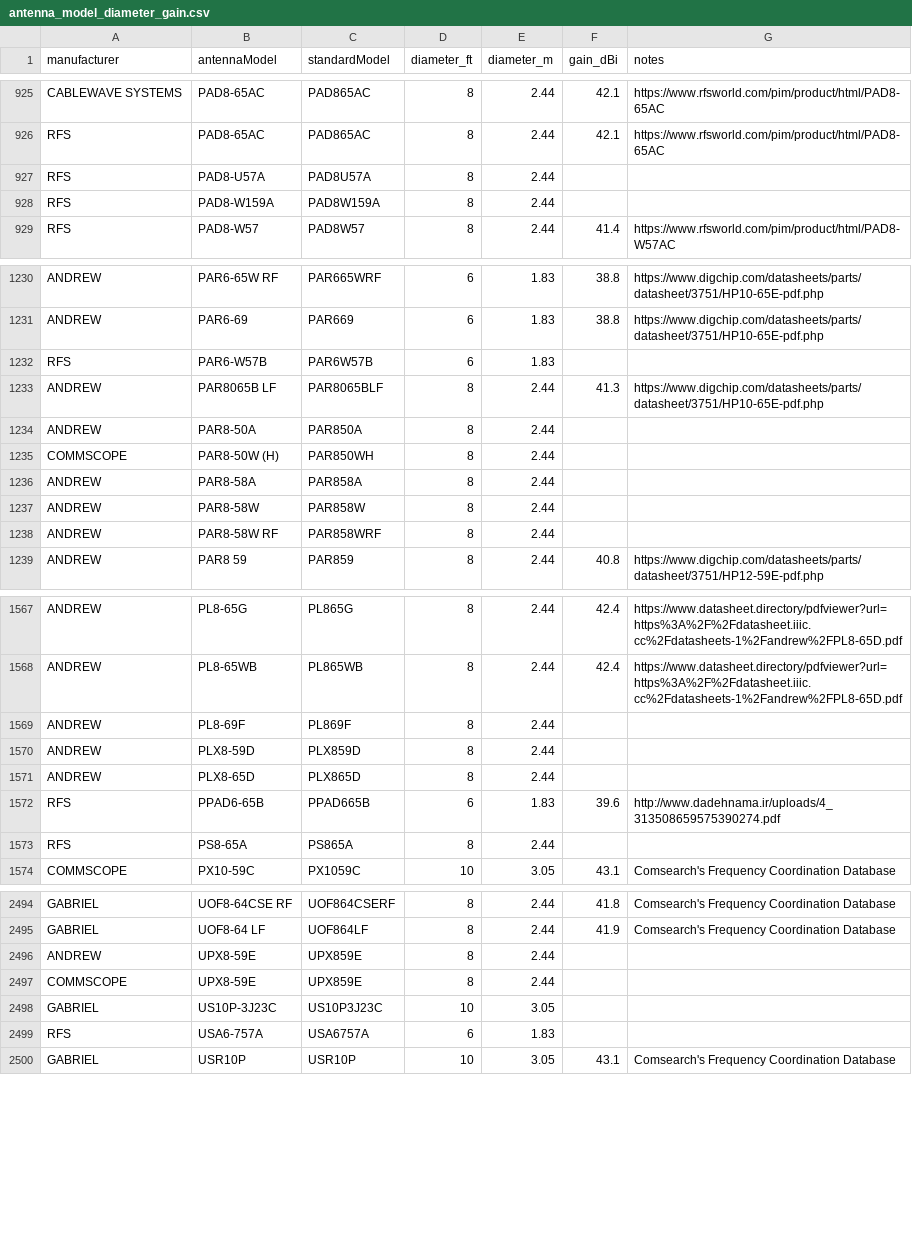
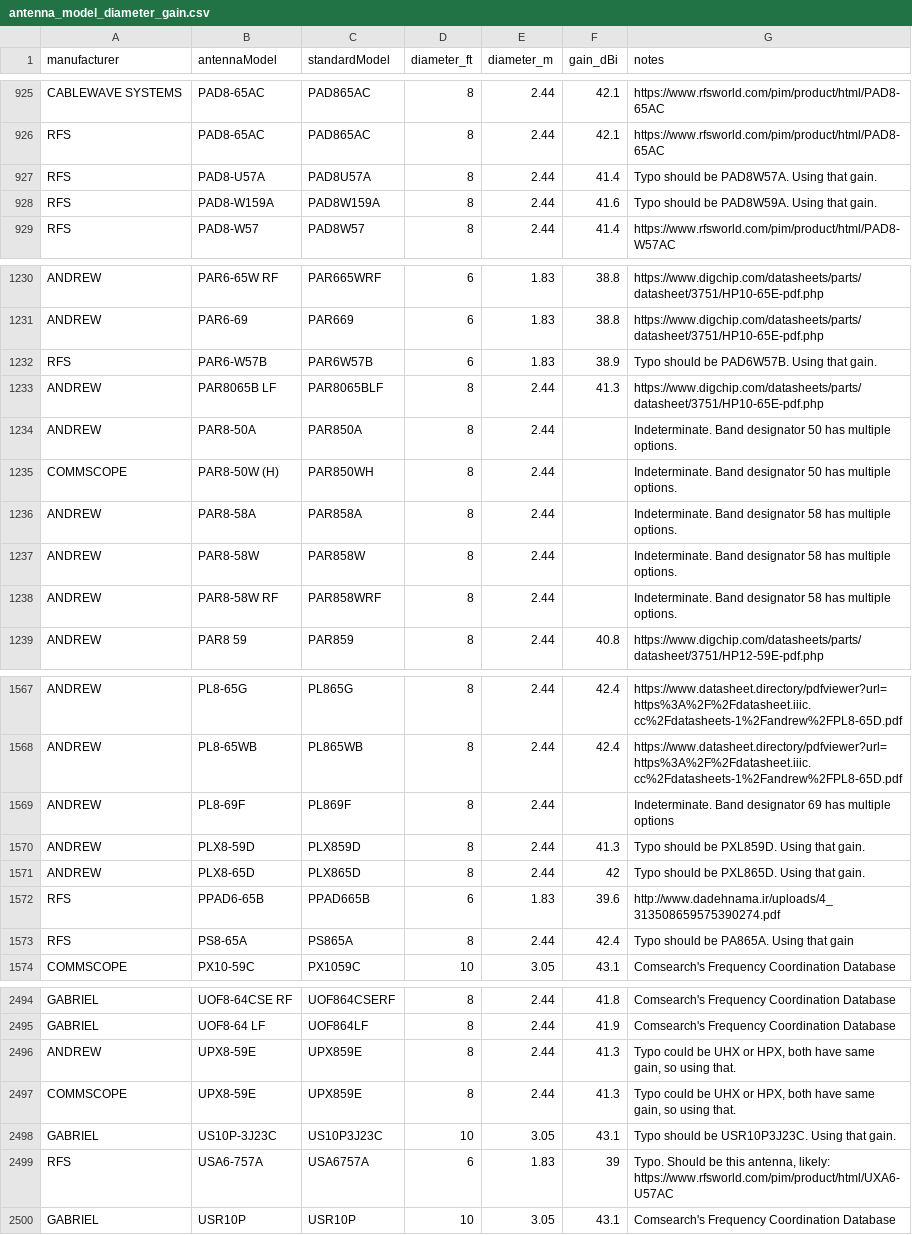
Before and after one commit to Wireless-Innovation-Forum/6-GHz-AFC, a CSV file: data/common_data/antenna_model_diameter_gain.csv, drawn as a sheet; only a part is shown, gaps mark what is left out; the diff covers the shown part only.

Commit message:
Add files via upload
Approved in 1/25/2023 Incumbent Data Task Group

```diff
--- a/data/common_data/antenna_model_diameter_gain.csv
+++ b/data/common_data/antenna_model_diameter_gain.csv
@@ -926,4 +926,4 @@ CABLEWAVE SYSTEMS,PAD8-65AC,PAD865AC,8,2.44,42.1,https://www.rfsworld.com/pim/pr
 RFS,PAD8-65AC,PAD865AC,8,2.44,42.1,https://www.rfsworld.com/pim/product/html/PAD8-65AC
-RFS,PAD8-U57A,PAD8U57A,8,2.44,,
-RFS,PAD8-W159A,PAD8W159A,8,2.44,,
+RFS,PAD8-U57A,PAD8U57A,8,2.44,41.4,Typo should be PAD8W57A. Using that gain.
+RFS,PAD8-W159A,PAD8W159A,8,2.44,41.6,Typo should be PAD8W59A. Using that gain.
 RFS,PAD8-W57,PAD8W57,8,2.44,41.4,https://www.rfsworld.com/pim/product/html/PAD8-W57AC
@@ -1231,9 +1231,9 @@ ANDREW,PAR6-65W RF,PAR665WRF,6,1.83,38.8,https://www.digchip.com/datasheets/part
 ANDREW,PAR6-69,PAR669,6,1.83,38.8,https://www.digchip.com/datasheets/parts/datasheet/3751/HP10-65E-pdf.php
-RFS,PAR6-W57B,PAR6W57B,6,1.83,,
+RFS,PAR6-W57B,PAR6W57B,6,1.83,38.9,Typo should be PAD6W57B. Using that gain.
 ANDREW,PAR8065B LF,PAR8065BLF,8,2.44,41.3,https://www.digchip.com/datasheets/parts/datasheet/3751/HP10-65E-pdf.php
-ANDREW,PAR8-50A,PAR850A,8,2.44,,
-COMMSCOPE,PAR8-50W (H),PAR850WH,8,2.44,,
-ANDREW,PAR8-58A,PAR858A,8,2.44,,
-ANDREW,PAR8-58W,PAR858W,8,2.44,,
-ANDREW,PAR8-58W RF,PAR858WRF,8,2.44,,
+ANDREW,PAR8-50A,PAR850A,8,2.44,,Indeterminate. Band designator 50 has multiple options.
+COMMSCOPE,PAR8-50W (H),PAR850WH,8,2.44,,Indeterminate. Band designator 50 has multiple options.
+ANDREW,PAR8-58A,PAR858A,8,2.44,,Indeterminate. Band designator 58 has multiple options.
+ANDREW,PAR8-58W,PAR858W,8,2.44,,Indeterminate. Band designator 58 has multiple options.
+ANDREW,PAR8-58W RF,PAR858WRF,8,2.44,,Indeterminate. Band designator 58 has multiple options.
 ANDREW,PAR8 59,PAR859,8,2.44,40.8,https://www.digchip.com/datasheets/parts/datasheet/3751/HP12-59E-pdf.php
@@ -1568,7 +1568,7 @@ ANDREW,PL8-65G,PL865G,8,2.44,42.4,https://www.datasheet.directory/pdfviewer?url=
 ANDREW,PL8-65WB,PL865WB,8,2.44,42.4,https://www.datasheet.directory/pdfviewer?url=https%3A%2F%2Fdatasheet.iiic.cc%2Fdatasheets-1%2Fandrew%2FPL8-65D.pdf
-ANDREW,PL8-69F,PL869F,8,2.44,,
-ANDREW,PLX8-59D,PLX859D,8,2.44,,
-ANDREW,PLX8-65D,PLX865D,8,2.44,,
+ANDREW,PL8-69F,PL869F,8,2.44,,Indeterminate. Band designator 69 has multiple options
+ANDREW,PLX8-59D,PLX859D,8,2.44,41.3,Typo should be PXL859D. Using that gain.
+ANDREW,PLX8-65D,PLX865D,8,2.44,42,Typo should be PXL865D. Using that gain.
 RFS,PPAD6-65B,PPAD665B,6,1.83,39.6,http://www.dadehnama.ir/uploads/4_313508659575390274.pdf
-RFS,PS8-65A,PS865A,8,2.44,,
+RFS,PS8-65A,PS865A,8,2.44,42.4,Typo should be PA865A. Using that gain
 COMMSCOPE,PX10-59C,PX1059C,10,3.05,43.1,Comsearch's Frequency Coordination Database
@@ -2495,6 +2495,6 @@ GABRIEL,UOF8-64CSE RF,UOF864CSERF,8,2.44,41.8,Comsearch's Frequency Coordination
 GABRIEL,UOF8-64 LF,UOF864LF,8,2.44,41.9,Comsearch's Frequency Coordination Database
-ANDREW,UPX8-59E,UPX859E,8,2.44,,
-COMMSCOPE,UPX8-59E,UPX859E,8,2.44,,
-GABRIEL,US10P-3J23C,US10P3J23C,10,3.05,,
-RFS,USA6-757A,USA6757A,6,1.83,,
+ANDREW,UPX8-59E,UPX859E,8,2.44,41.3,"Typo could be UHX or HPX, both have same gain, so using that. "
+COMMSCOPE,UPX8-59E,UPX859E,8,2.44,41.3,"Typo could be UHX or HPX, both have same gain, so using that. "
+GABRIEL,US10P-3J23C,US10P3J23C,10,3.05,43.1,Typo should be USR10P3J23C. Using that gain.
+RFS,USA6-757A,USA6757A,6,1.83,39,"Typo.  Should be this antenna, likely: https://www.rfsworld.com/pim/product/html/UXA6-U57AC"
 GABRIEL,USR10P,USR10P,10,3.05,43.1,Comsearch's Frequency Coordination Database
```
Also changed, not shown: 65 edited cells elsewhere in this file.
